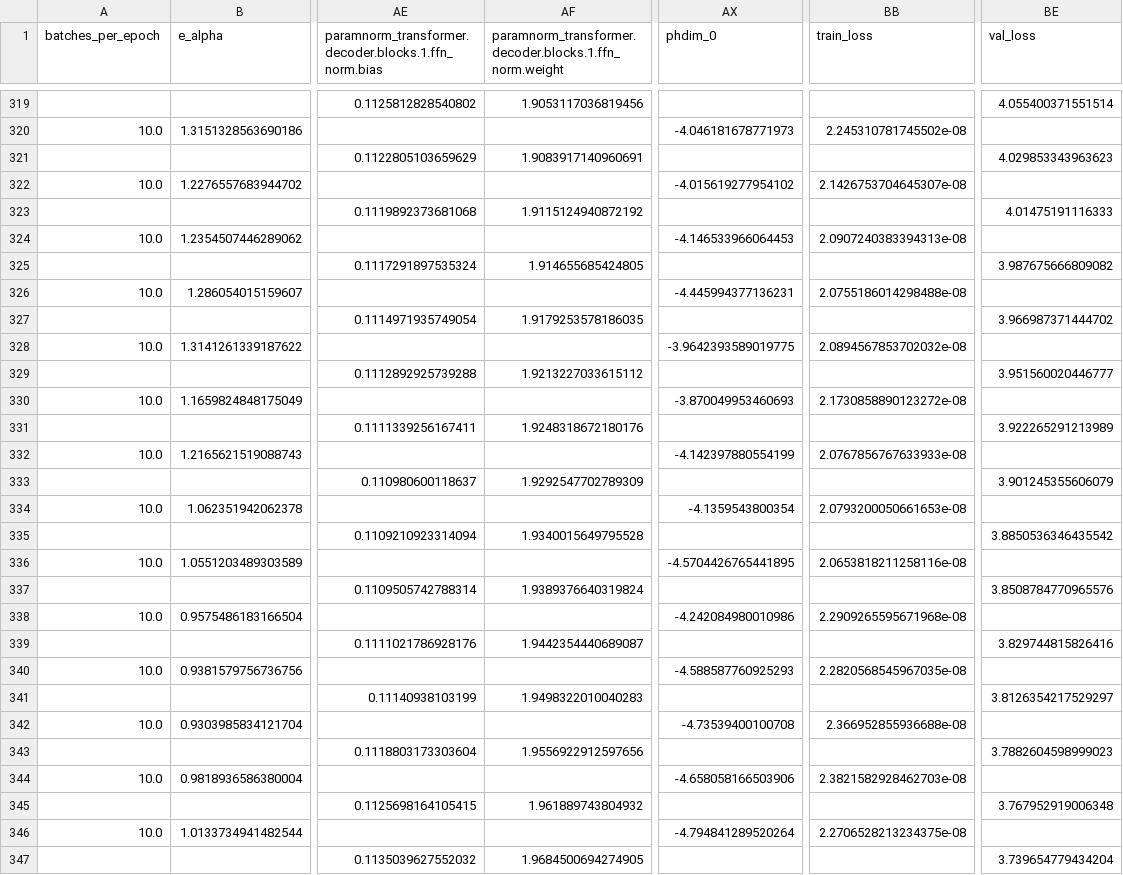
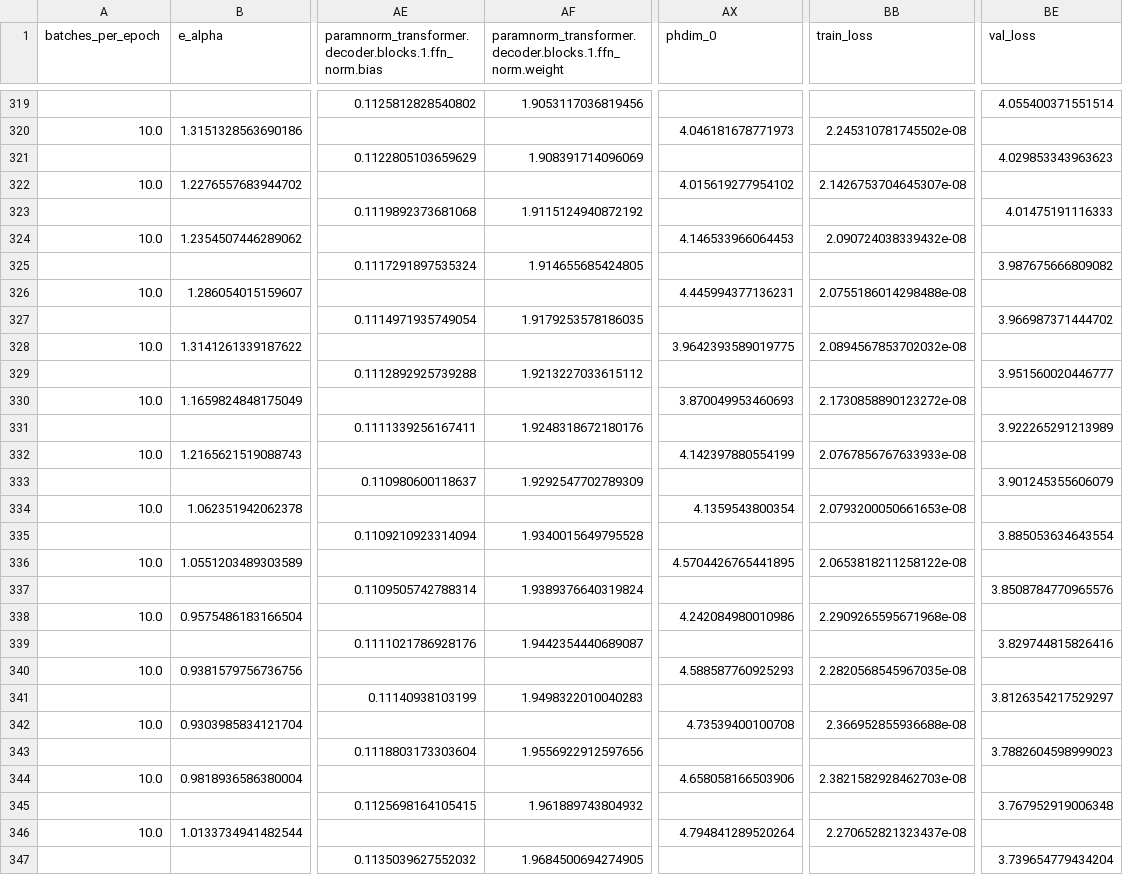
Before and after one commit to niceonelol/grok, a CSV file: fyp/data/alpha_addition/alpha_addition.csv, drawn as a sheet; only a part is shown, gaps mark what is left out; the diff covers the shown part only; the diff names each change by its address in the sheet, - before the commit and + after, or states it on an @@ line.

```diff
--- a/fyp/data/alpha_addition/alpha_addition.csv
+++ b/fyp/data/alpha_addition/alpha_addition.csv
-AX320 (phdim_0): -4.046181678771973
+AX320 (phdim_0): 4.046181678771973
-AF321: 1.9083917140960691
+AF321: 1.908391714096069
-AX322 (phdim_0): -4.015619277954102
+AX322 (phdim_0): 4.015619277954102
-AX324 (phdim_0): -4.146533966064453
+AX324 (phdim_0): 4.146533966064453
-BB324 (train_loss): 2.0907240383394313e-08
+BB324 (train_loss): 2.090724038339432e-08
-AX326 (phdim_0): -4.445994377136231
+AX326 (phdim_0): 4.445994377136231
-AX328 (phdim_0): -3.9642393589019775
+AX328 (phdim_0): 3.9642393589019775
-AX330 (phdim_0): -3.870049953460693
+AX330 (phdim_0): 3.870049953460693
-AX332 (phdim_0): -4.142397880554199
+AX332 (phdim_0): 4.142397880554199
-AX334 (phdim_0): -4.1359543800354
+AX334 (phdim_0): 4.1359543800354
-BE335 (val_loss): 3.8850536346435542
+BE335 (val_loss): 3.885053634643554
-AX336 (phdim_0): -4.5704426765441895
+AX336 (phdim_0): 4.5704426765441895
-BB336 (train_loss): 2.0653818211258116e-08
+BB336 (train_loss): 2.0653818211258122e-08
-AX338 (phdim_0): -4.242084980010986
+AX338 (phdim_0): 4.242084980010986
-AX340 (phdim_0): -4.588587760925293
+AX340 (phdim_0): 4.588587760925293
-AX342 (phdim_0): -4.73539400100708
+AX342 (phdim_0): 4.73539400100708
-AX344 (phdim_0): -4.658058166503906
+AX344 (phdim_0): 4.658058166503906
-AX346 (phdim_0): -4.794841289520264
+AX346 (phdim_0): 4.794841289520264
-BB346 (train_loss): 2.2706528213234375e-08
+BB346 (train_loss): 2.270652821323437e-08
```
Also changed, not shown: 144 edited cells elsewhere in this file, fyp/data/alpha_division/alpha_division.csv, fyp/data/alpha_multiplication/alpha_multiplication.csv, 27 other files.
